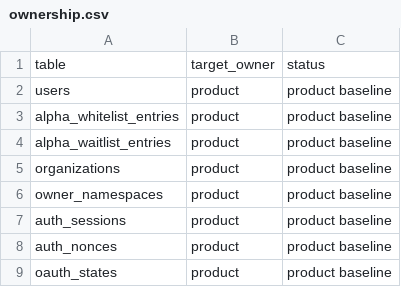
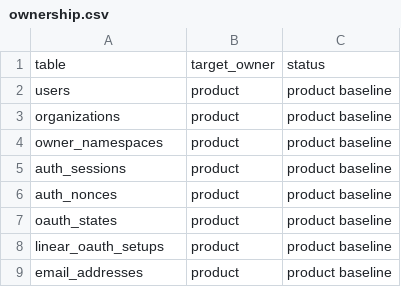
Before and after one commit to Plue-AI/smithers, a CSV file: packages/backend/db/ownership.csv, drawn as a sheet; only a part is shown; the shorter side is filled out with more unchanged rows.

Commit message:
🧹 refactor(backend): remove retired alpha access tables

```diff
--- a/packages/backend/db/ownership.csv
+++ b/packages/backend/db/ownership.csv
@@ -2,4 +2,2 @@ table,target_owner,status
 users,product,product baseline
-alpha_whitelist_entries,product,product baseline
-alpha_waitlist_entries,product,product baseline
 organizations,product,product baseline
```
Also changed, not shown: 7 other files.
